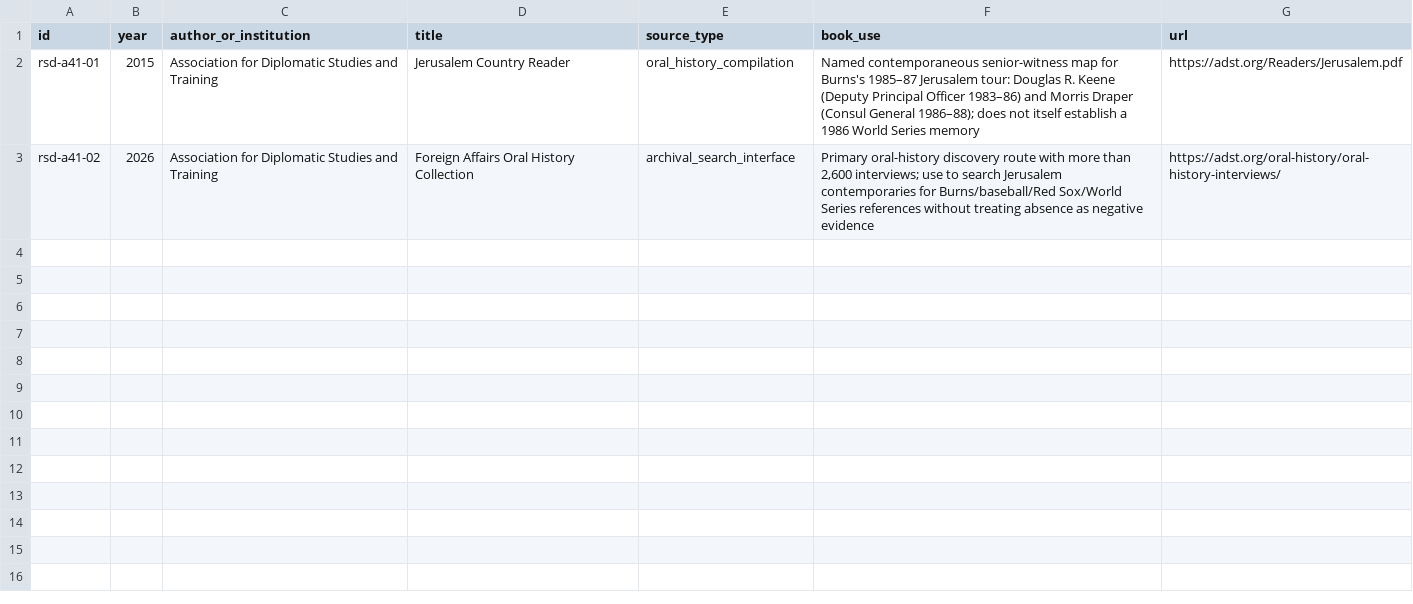
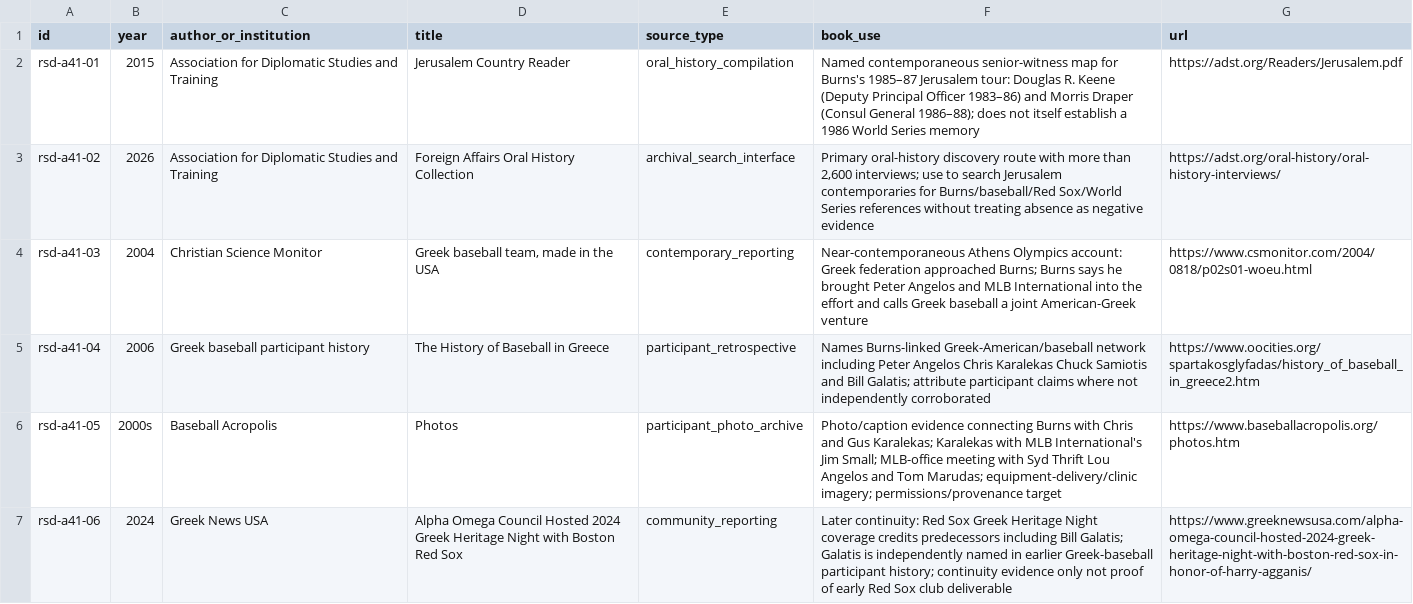
Before and after one commit to Svyable/desk, a CSV file: books/red-sox-diplomacy/research/source-ledger-addendum-41.csv, drawn as a sheet.

Commit message:
Extend source ledger with Greece photo and witness sources

```diff
--- a/books/red-sox-diplomacy/research/source-ledger-addendum-41.csv
+++ b/books/red-sox-diplomacy/research/source-ledger-addendum-41.csv
@@ -3 +3,5 @@ rsd-a41-01,2015,Association for Diplomatic Studies and Training,Jerusalem Countr
 rsd-a41-02,2026,Association for Diplomatic Studies and Training,Foreign Affairs Oral History Collection,archival_search_interface,"Primary oral-history discovery route with more than 2,600 interviews; use to search Jerusalem contemporaries for Burns/baseball/Red Sox/World Series references without treating absence as negative evidence",https://adst.org/oral-history/oral-history-interviews/
+rsd-a41-03,2004,Christian Science Monitor,"Greek baseball team, made in the USA",contemporary_reporting,"Near-contemporaneous Athens Olympics account: Greek federation approached Burns; Burns says he brought Peter Angelos and MLB International into the effort and calls Greek baseball a joint American-Greek venture",https://www.csmonitor.com/2004/0818/p02s01-woeu.html
+rsd-a41-04,2006,Greek baseball participant history,The History of Baseball in Greece,participant_retrospective,"Names Burns-linked Greek-American/baseball network including Peter Angelos Chris Karalekas Chuck Samiotis and Bill Galatis; attribute participant claims where not independently corroborated",https://www.oocities.org/spartakosglyfadas/history_of_baseball_in_greece2.htm
+rsd-a41-05,2000s,Baseball Acropolis,Photos,participant_photo_archive,"Photo/caption evidence connecting Burns with Chris and Gus Karalekas; Karalekas with MLB International's Jim Small; MLB-office meeting with Syd Thrift Lou Angelos and Tom Marudas; equipment-delivery/clinic imagery; permissions/provenance target",https://www.baseballacropolis.org/photos.htm
+rsd-a41-06,2024,Greek News USA,Alpha Omega Council Hosted 2024 Greek Heritage Night with Boston Red Sox,community_reporting,"Later continuity: Red Sox Greek Heritage Night coverage credits predecessors including Bill Galatis; Galatis is independently named in earlier Greek-baseball participant history; continuity evidence only not proof of early Red Sox club deliverable",https://www.greeknewsusa.com/alpha-omega-council-hosted-2024-greek-heritage-night-with-boston-red-sox-in-honor-of-harry-agganis/
```
